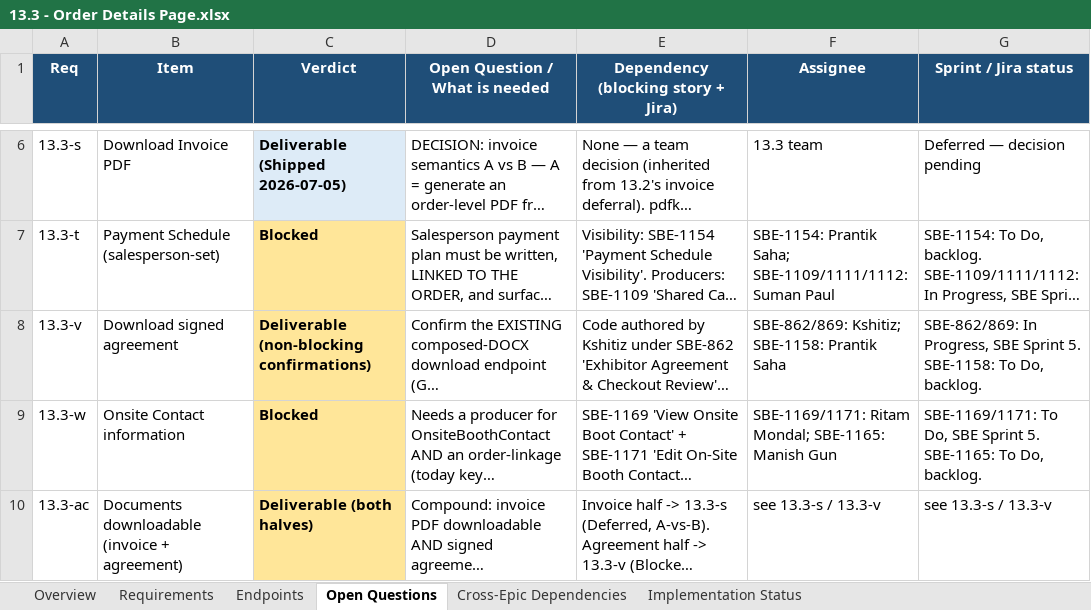
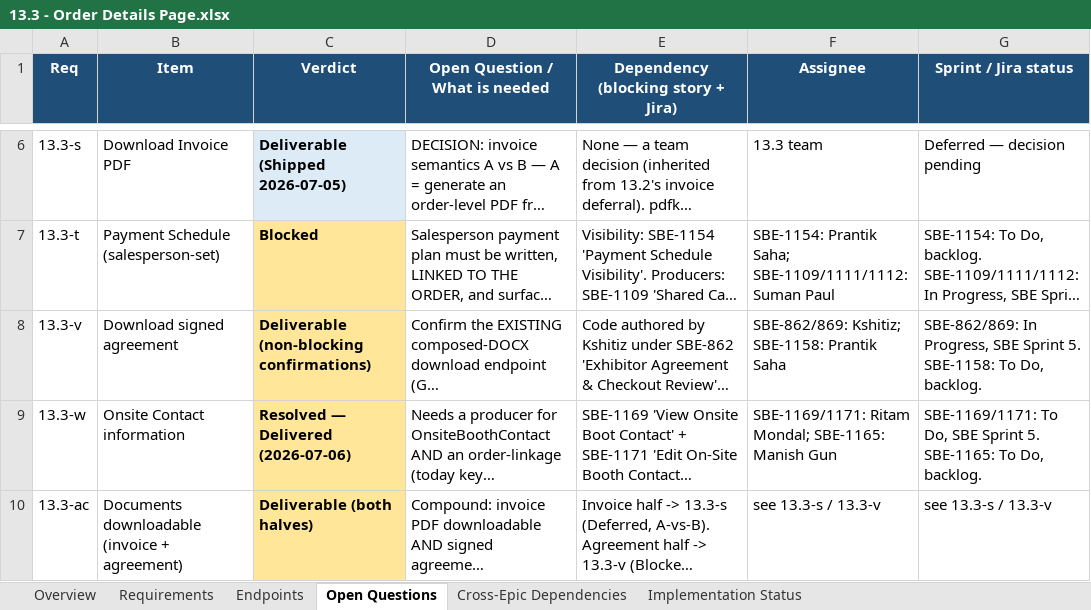
Before and after one commit to prantikUIPL/sbe-backend-workspace, an Excel workbook: order_history/13.3-order-details-page/13.3 - Order Details Page.xlsx, sheet Open Questions, drawn as a sheet; only a part is shown, gaps mark what is left out; long unchanged cells end in …; values as stored, in another font and other column widths than the file's, no borders; charts and pictures not drawn; the diff names each change by its address in the sheet, - before the commit and + after, or states it on an @@ line.

Commit message:
docs(order-history): 13.3-w onsite booth contacts delivered (PR#305)
Flip 13.3-w Blocked -> Delivered in the 13.3 story doc (.md/.xlsx) and the
implementation plan; requirement row, dependencies, open questions and
counts reconciled (25 Deliverable / 2 Blocked). Records the per-show
onsite_contacts block (native twin of admin 24.6-l2), no billing fallback.

```diff
--- a/order_history/13.3-order-details-page/13.3 - Order Details Page.xlsx (sheet Open Questions)
+++ b/order_history/13.3-order-details-page/13.3 - Order Details Page.xlsx (sheet Open Questions)
-C9 (Verdict): Blocked
+C9 (Verdict): Resolved — Delivered (2026-07-06)
```
Also changed, not shown: sheet Cross-Epic Dependencies, sheet Requirements, sheet Overview, charts or pictures, 2 other files.
